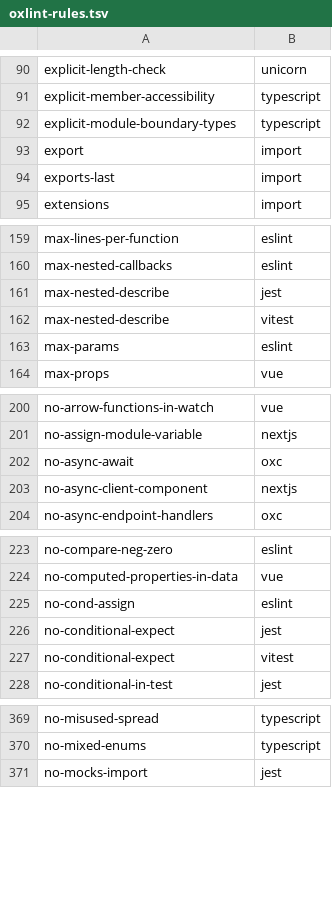
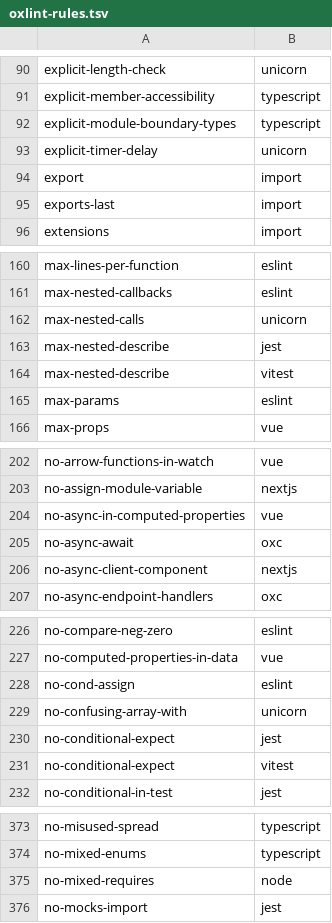
Before and after one commit to entro314-labs/biome-to-oxc, a TSV file: docs/oxlint-rules.tsv, drawn as a sheet; only a part is shown, gaps mark what is left out; the diff covers the shown part only; the diff names each change by its address in the sheet, - before the commit and + after, or states it on an @@ line.

Commit message:
feat: add JSDoc formatter options support
- Introduced support for JSDoc formatter options in the configuration.
- Updated the formatter-mapper to include 'jsdoc' as an explicit option key.
- Enhanced tests to verify the correct passing of JSDoc options in both config and overrides.
- Expanded the OxfmtConfig interface to define JSDoc formatting options.
- Added new linting rules for better code quality checks.

```diff
--- a/docs/oxlint-rules.tsv
+++ b/docs/oxlint-rules.tsv
+row 93: explicit-timer-delay | unicorn
+row 162: max-nested-calls | unicorn
+row 204: no-async-in-computed-properties | vue
+row 229: no-confusing-array-with | unicorn
+row 375: no-mixed-requires | node
```
Also changed, not shown: 3 added rows elsewhere in this file, 9 other files.
